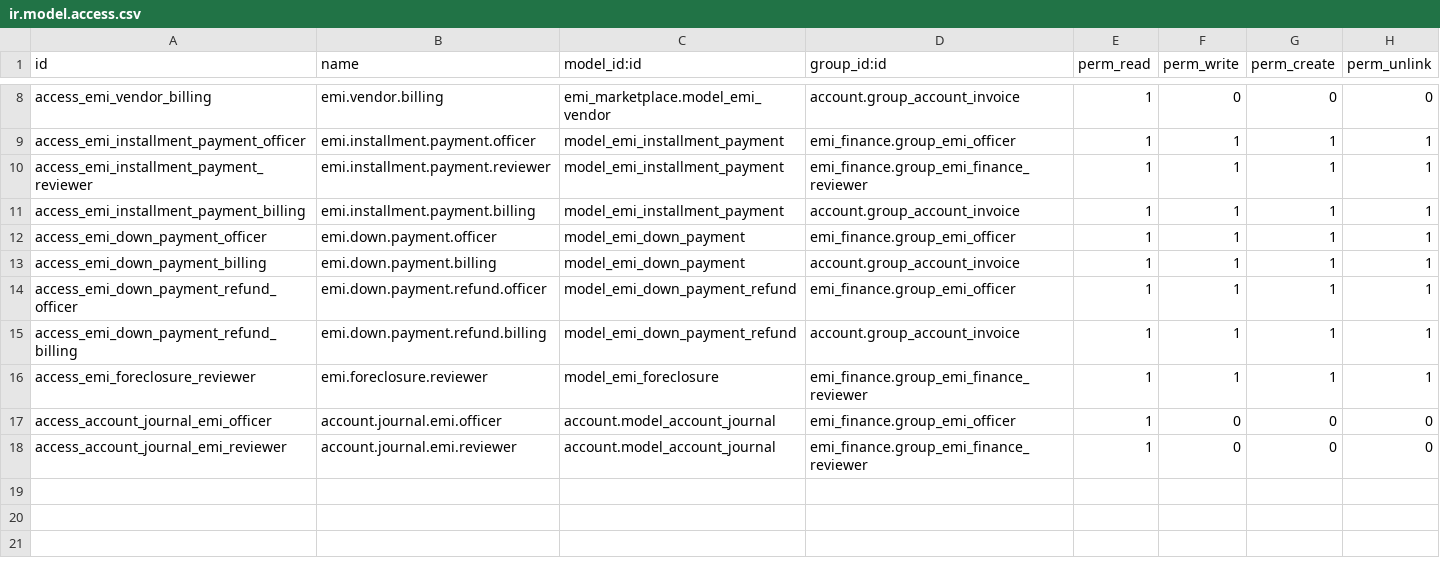
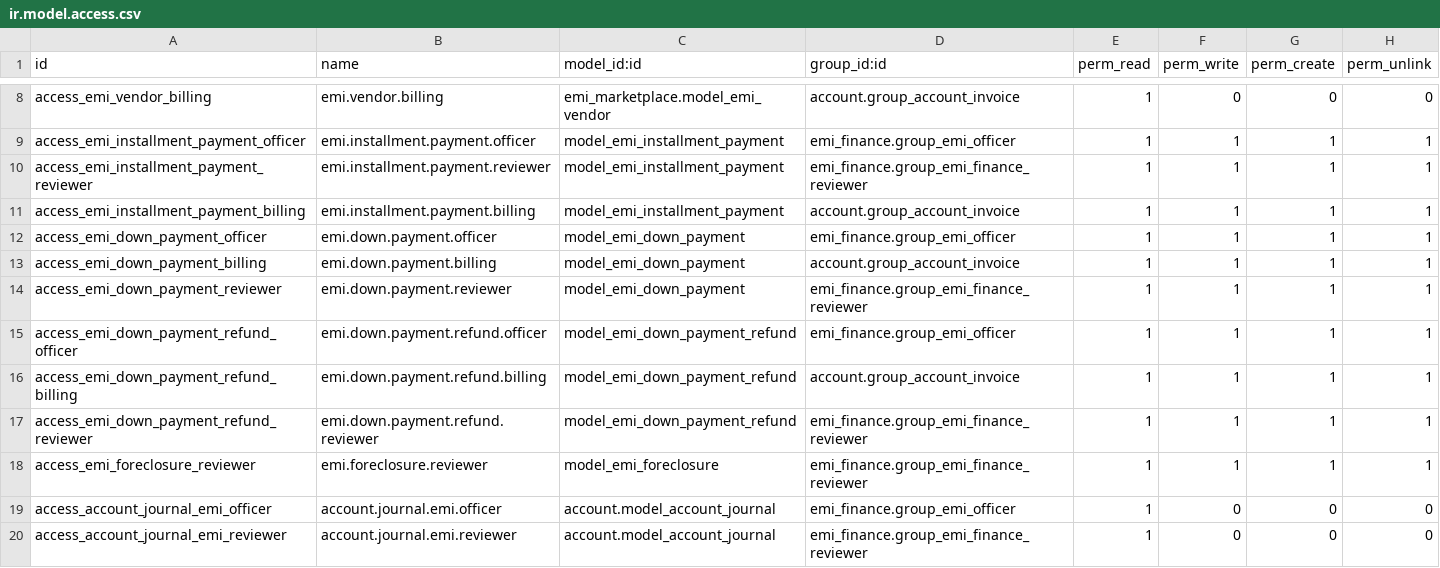
Before and after one commit to work-krishna/odoo, a CSV file: custom_addons/emi_accounting/security/ir.model.access.csv, drawn as a sheet; only a part is shown, gaps mark what is left out; the diff names each change by its address in the sheet, - before the commit and + after, or states it on an @@ line.

```diff
--- a/custom_addons/emi_accounting/security/ir.model.access.csv
+++ b/custom_addons/emi_accounting/security/ir.model.access.csv
+row 14: access_emi_down_payment_reviewer | emi.down.payment.reviewer | model_emi_down_payment | emi_finance.group_emi_finance_reviewer | 1 | 1 | 1 | 1
+row 17: access_emi_down_payment_refund_reviewer | emi.down.payment.refund.reviewer | model_emi_down_payment_refund | emi_finance.group_emi_finance_reviewer | 1 | 1 | 1 | 1
```
Also changed, not shown: 16 other files.
